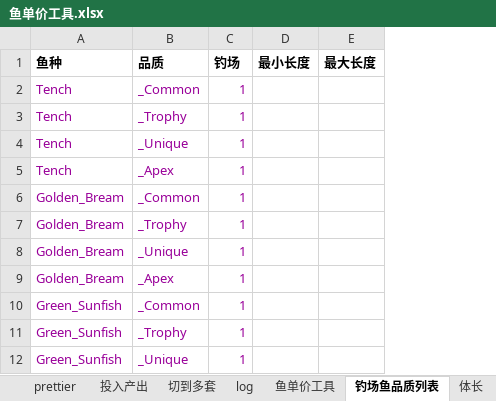
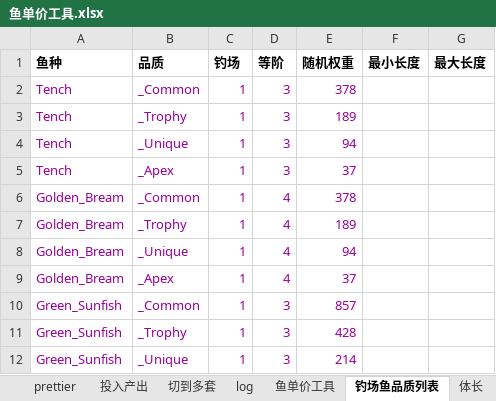
Before and after one commit to futouyiba/StatDemo, an Excel workbook: intermediateTables/鱼单价工具.xlsx, sheet 钓场鱼品质列表, drawn as a sheet; only a part is shown; values as stored, in another font and other column widths than the file's, no borders; the diff names each change by its address in the sheet, - before the commit and + after, or states it on an @@ line.

```diff
--- a/intermediateTables/鱼单价工具.xlsx (sheet 钓场鱼品质列表)
+++ b/intermediateTables/鱼单价工具.xlsx (sheet 钓场鱼品质列表)
+column D (等阶), rows 2-12: 3 | 3 | 3 | 3 | 4 | 4 | 4 | 4 | 3 | 3 | 3
+column E (随机权重), rows 2-12: 378 | 189 | 94 | 37 | 378 | 189 | 94 | 37 | 857 | 428 | 214
```
Also changed, not shown: intermediateTables/PreCATFishesOrigin.xlsx, 2 other files.
